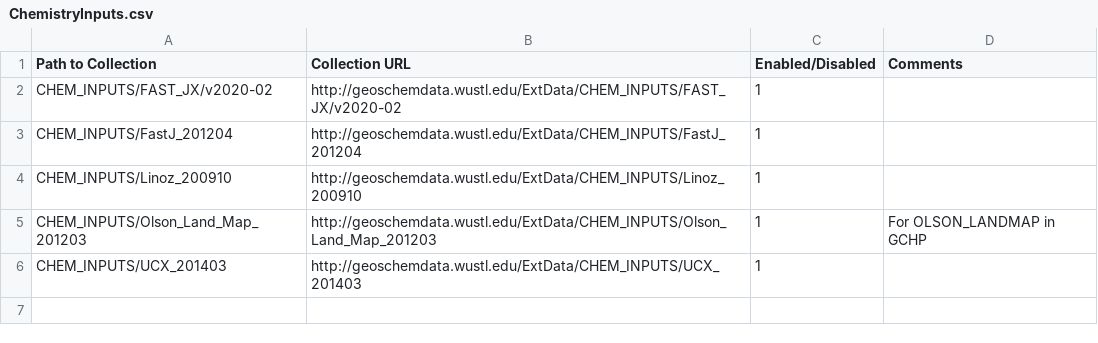
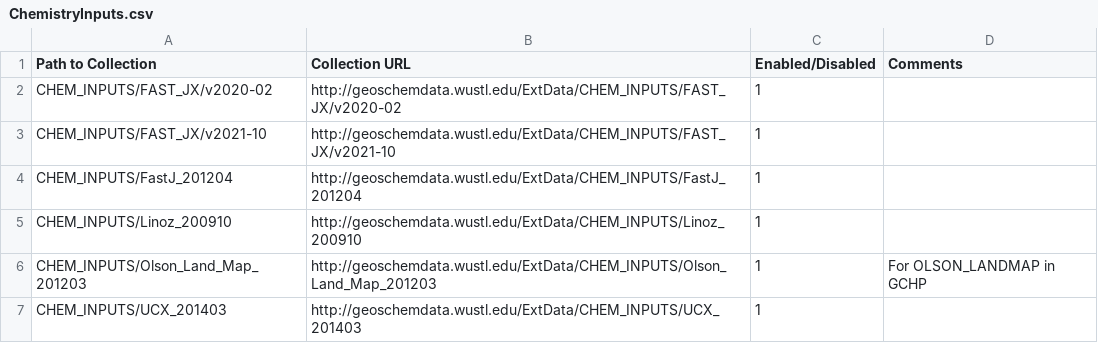
Before and after one commit to yidant/input-data-catalogs, a CSV file: ChemistryInputs.csv, drawn as a sheet.

Commit message:
Added FAST_JX/v2021-10 to ChemistryInputs.csv

```diff
--- a/ChemistryInputs.csv
+++ b/ChemistryInputs.csv
@@ -2,2 +2,3 @@ Path to Collection,Collection URL,Enabled/Disabled,Comments
 CHEM_INPUTS/FAST_JX/v2020-02,http://geoschemdata.wustl.edu/ExtData/CHEM_INPUTS/FAST_JX/v2020-02,1,
+CHEM_INPUTS/FAST_JX/v2021-10,http://geoschemdata.wustl.edu/ExtData/CHEM_INPUTS/FAST_JX/v2021-10,1,
 CHEM_INPUTS/FastJ_201204,http://geoschemdata.wustl.edu/ExtData/CHEM_INPUTS/FastJ_201204,1,
```
